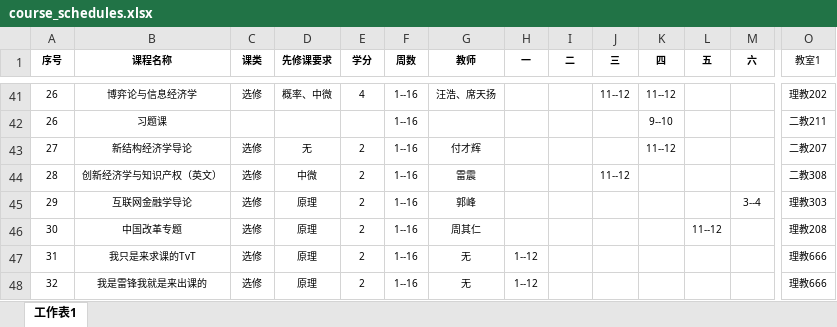
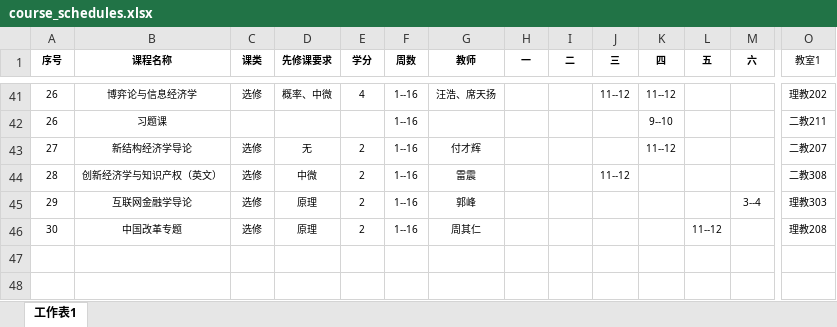
Before and after one commit to xanahopper/BlackMarket, an Excel workbook: course_schedules.xlsx, sheet 工作表1, drawn as a sheet; only a part is shown, gaps mark what is left out; values as stored, in another font and other column widths than the file's, no borders; rows hold the shown columns only; the diff names each change by its address in the sheet, - before the commit and + after, or states it on an @@ line.

Commit message:
clear option needs password & delete fake courses

```diff
--- a/course_schedules.xlsx (sheet 工作表1)
+++ b/course_schedules.xlsx (sheet 工作表1)
-row 47: 31 | 我只是来求课的TvT | 选修 | 原理 | 2 | 1--16 | 无 | 1--12 |  |  |  |  |  | 理教666
-row 48: 32 | 我是雷锋我就是来出课的 | 选修 | 原理 | 2 | 1--16 | 无 | 1--12 |  |  |  |  |  | 理教666
```
Also changed, not shown: 2 other files.
